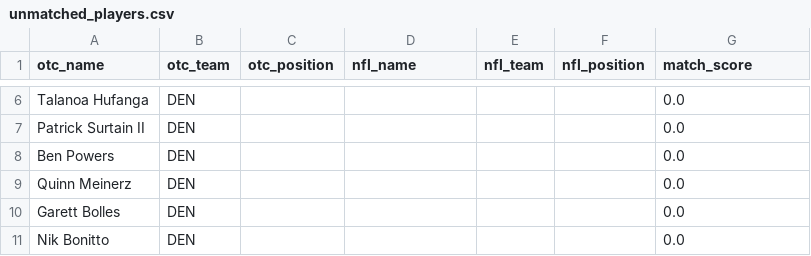
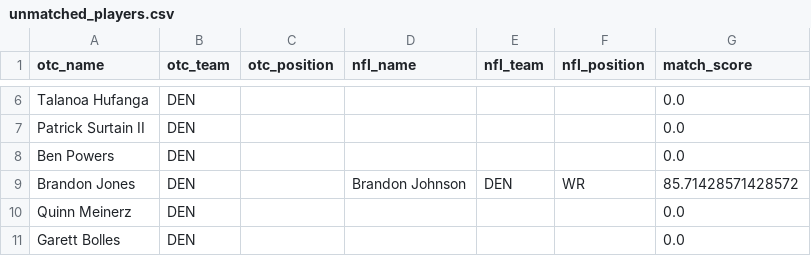
Before and after one commit to hank-butler/roster-analysis, a CSV file: data/processed/unmatched_players.csv, drawn as a sheet; only a part is shown, gaps mark what is left out; the shorter side is filled out with more unchanged rows.

```diff
--- a/data/processed/unmatched_players.csv
+++ b/data/processed/unmatched_players.csv
@@ -8,2 +8,3 @@ Patrick Surtain II,DEN,,,,,0.0
 Ben Powers,DEN,,,,,0.0
+Brandon Jones,DEN,,Brandon Johnson,DEN,WR,85.71428571428572
 Quinn Meinerz,DEN,,,,,0.0
```
Also changed, not shown: data/processed/afc_west_rosters.csv, data/processed/player_assets_ready.csv, 6 other files.
